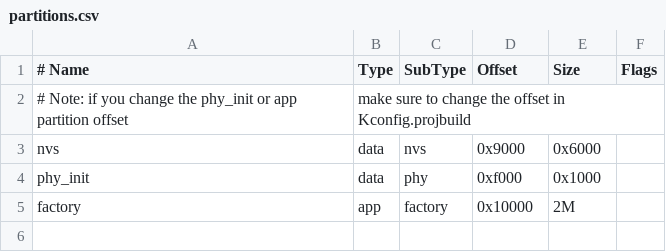
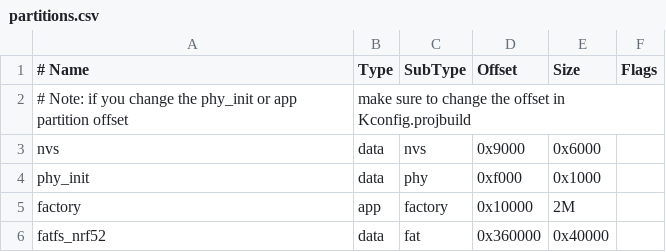
Before and after one commit to ruuvi/ruuvi.gateway_esp.c, a CSV file: partitions.csv, drawn as a sheet.

```diff
--- a/partitions.csv
+++ b/partitions.csv
@@ -5 +5,2 @@ phy_init,   data,  phy,       0xf000, 0x1000,
 factory,    app,   factory,   0x10000,  2M,
+fatfs_nrf52,data,  fat,       0x360000, 0x40000,
```
Also changed, not shown: 3 other files.
